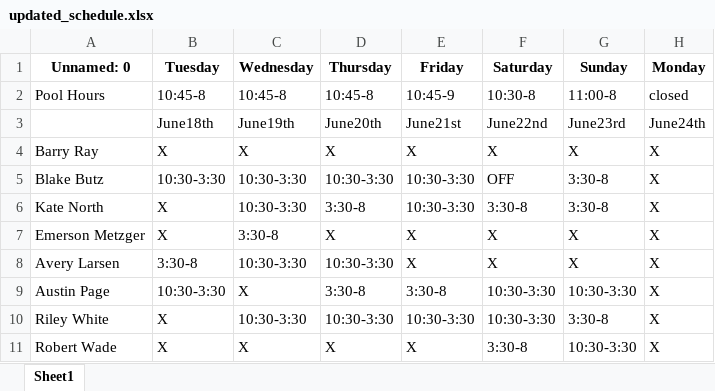
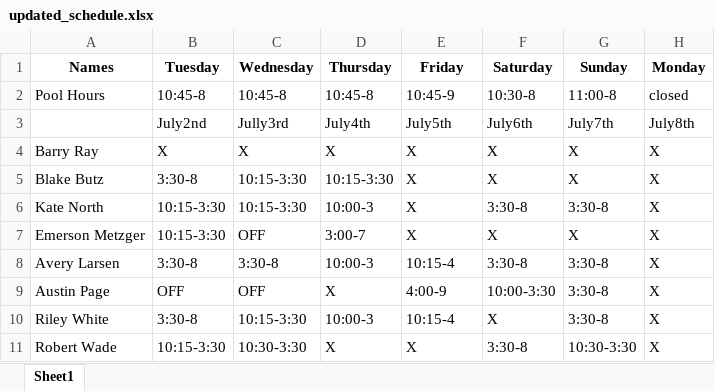
Before and after one commit to BlakeButz/GleneaglesSchedule, an Excel workbook: updated_schedule.xlsx, sheet Sheet1, drawn as a sheet; only a part is shown; values as stored, in another font and other column widths than the file's, no borders; removed rows and columns are numbered as before the commit, all else as after; the diff covers the shown part only; the diff names each change by its address in the sheet, - before the commit and + after, or states it on an @@ line.

Commit message:
New version of guard schedule maker. The scrypt now generates the schedule with all the day adjustments. In addition, the website now allows for user registration and stores requested time off.

```diff
--- a/updated_schedule.xlsx (sheet Sheet1)
+++ b/updated_schedule.xlsx (sheet Sheet1)
-A1: Unnamed: 0
+A1: Names
-row 3:  | June18th | June19th | June20th | June21st | June22nd | June23rd | June24th
+row 3:  | July2nd | Jully3rd | July4th | July5th | July6th | July7th | July8th
-B5 (Tuesday): 10:30-3:30
+B5 (Tuesday): 3:30-8
-C5:C6 (Wednesday): 10:30-3:30
+C5:C6 (Wednesday): 10:15-3:30
-D5 (Thursday): 10:30-3:30
+D5 (Thursday): 10:15-3:30
-E5:E6 (Friday): 10:30-3:30
+E5:E6 (Friday): X
-F5 (Saturday): OFF
+F5 (Saturday): X
-G5 (Sunday): 3:30-8
+G5 (Sunday): X
-B6:B7 (Tuesday): X
+B6:B7 (Tuesday): 10:15-3:30
-D6 (Thursday): 3:30-8
+D6 (Thursday): 10:00-3
-C7 (Wednesday): 3:30-8
+C7 (Wednesday): OFF
-D7 (Thursday): X
+D7 (Thursday): 3:00-7
-C8 (Wednesday): 10:30-3:30
+C8 (Wednesday): 3:30-8
-D8 (Thursday): 10:30-3:30
+D8 (Thursday): 10:00-3
-E8 (Friday): X
+E8 (Friday): 10:15-4
-F8 (Saturday): X
+F8 (Saturday): 3:30-8
-G8 (Sunday): X
+G8 (Sunday): 3:30-8
-B9 (Tuesday): 10:30-3:30
+B9 (Tuesday): OFF
-C9 (Wednesday): X
+C9 (Wednesday): OFF
-D9 (Thursday): 3:30-8
+D9 (Thursday): X
-E9 (Friday): 3:30-8
+E9 (Friday): 4:00-9
-F9 (Saturday): 10:30-3:30
+F9 (Saturday): 10:00-3:30
-G9 (Sunday): 10:30-3:30
+G9 (Sunday): 3:30-8
-B10 (Tuesday): X
+B10 (Tuesday): 3:30-8
-C10 (Wednesday): 10:30-3:30
+C10 (Wednesday): 10:15-3:30
-D10 (Thursday): 10:30-3:30
+D10 (Thursday): 10:00-3
-E10 (Friday): 10:30-3:30
+E10 (Friday): 10:15-4
-F10 (Saturday): 10:30-3:30
+F10 (Saturday): X
-B11 (Tuesday): X
+B11 (Tuesday): 10:15-3:30
-C11 (Wednesday): X
+C11 (Wednesday): 10:30-3:30
```
Also changed, not shown: 3 added rows, 2 removed rows and 69 edited cells elsewhere in this sheet, 2 other files.
